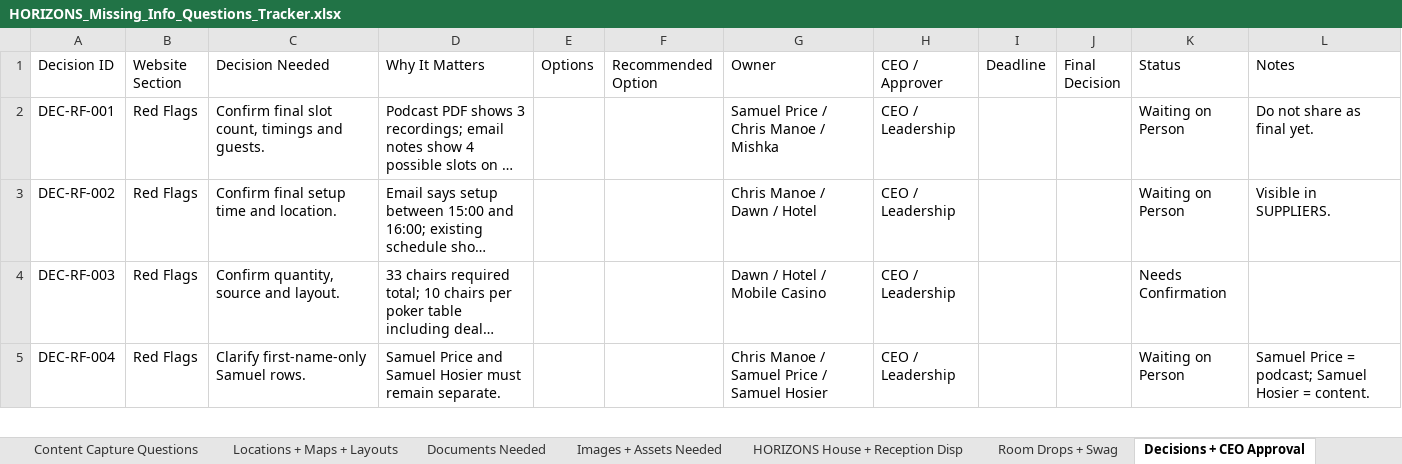
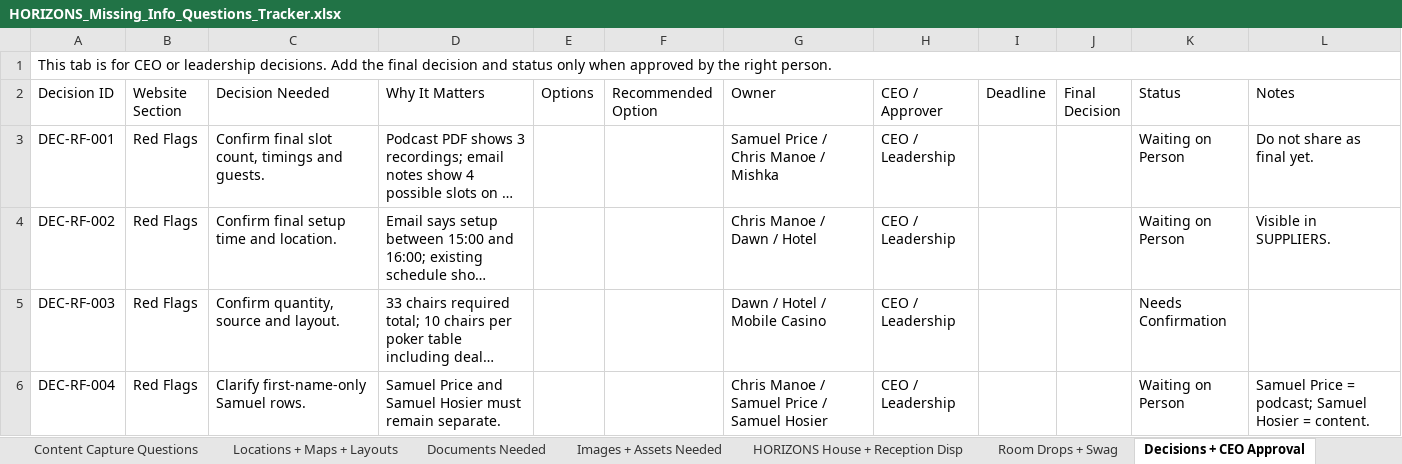
Before and after one commit to samuelmjprice/inc-horizons, an Excel workbook: data/HORIZONS_Missing_Info_Questions_Tracker.xlsx, sheet Decisions + CEO Approval, drawn as a sheet; only a part is shown; long unchanged cells end in …; values as stored, in another font and other column widths than the file's, no cell formats; conditional formats not drawn; the diff names each change by its address in the sheet, - before the commit and + after, or states it on an @@ line.

```diff
--- a/data/HORIZONS_Missing_Info_Questions_Tracker.xlsx (sheet Decisions + CEO Approval)
+++ b/data/HORIZONS_Missing_Info_Questions_Tracker.xlsx (sheet Decisions + CEO Approval)
+row 1: This tab is for CEO or leadership decisions. Add the final decision and status only when approved by the right person.
```
Also changed, not shown: sheet START HERE, sheet Room Drops + Swag, sheet Website Issues To Fix, sheet HORIZONS House + Reception Disp, sheet Completed Answers, sheet Images + Assets Needed, 9 more sheets, other sheet tabs, cell formats, 2 other files.
